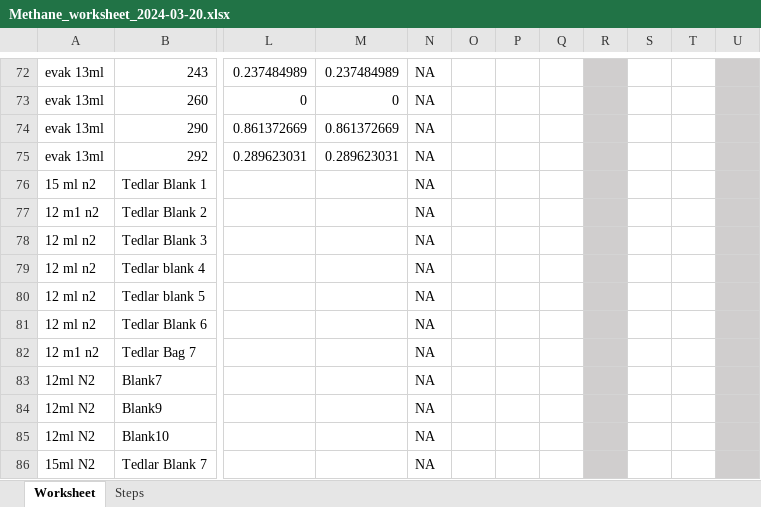
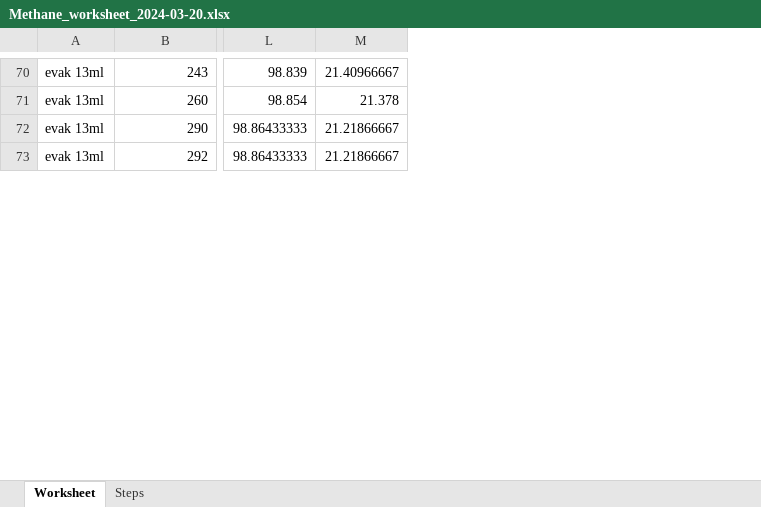
Before and after one commit to carbonshed/Ecuador2022, an Excel workbook: Methane/Methane_worksheet_2024-03-20.xlsx, sheet Worksheet, drawn as a sheet; only a part is shown, gaps mark what is left out; values as stored, in another font and other column widths than the file's, no borders; charts and pictures not drawn; removed rows and columns are numbered as before the commit, all else as after; rows hold the shown columns only; the diff covers the shown part only; the diff names each change by its address in the sheet, - before the commit and + after, or states it on an @@ line.

Commit message:
methane data baby

```diff
--- a/Methane/Methane_worksheet_2024-03-20.xlsx (sheet Worksheet)
+++ b/Methane/Methane_worksheet_2024-03-20.xlsx (sheet Worksheet)
-column L, rows 72-75: 0.237484989 | 0 | 0.861372669 | 0.289623031
-column M, rows 72-75: 0.237484989 | 0 | 0.861372669 | 0.289623031
-column N, rows 72-75: all NA
-column O, empty
-column P, empty
-column Q, empty
-column R, empty
-column S, empty
-column T, empty
-column U, empty
+column L, rows 70-73: 98.839 | 98.854 | 98.86433333 | 98.86433333
+column M, rows 70-73: 21.40966667 | 21.378 | 21.21866667 | 21.21866667
-row 76: 15 ml n2 | Tedlar Blank 1 |  |  | NA
-row 77: 12 m1 n2 | Tedlar Blank 2 |  |  | NA
-row 78: 12 ml n2 | Tedlar Blank 3 |  |  | NA
-row 79: 12 ml n2 | Tedlar blank 4 |  |  | NA
-row 80: 12 ml n2 | Tedlar blank 5 |  |  | NA
-row 81: 12 ml n2 | Tedlar Blank 6 |  |  | NA
-row 82: 12 m1 n2 | Tedlar Bag 7 |  |  | NA
-row 83: 12ml N2 | Blank7 |  |  | NA
-row 84: 12ml N2 | Blank9 |  |  | NA
-row 85: 12ml N2 | Blank10 |  |  | NA
-row 86: 15ml N2 | Tedlar Blank 7 |  |  | NA
```
Also changed, not shown: 4 removed rows, 11 added columns, 17 edited cells and cell formats elsewhere in this sheet, formulas that keep their value, charts or pictures, Methane/Methane_worksheet_2022-04-23.xlsx, 5 other files.
